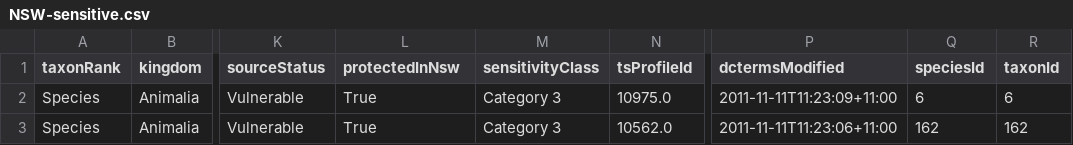
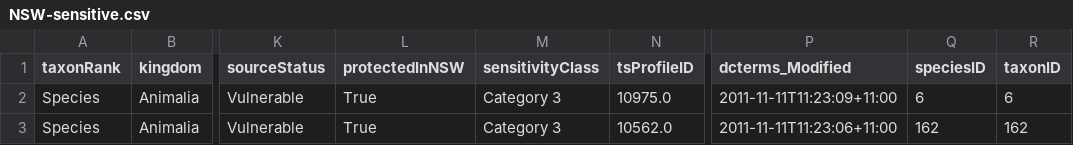
Before and after one commit to AtlasOfLivingAustralia/authoritative-lists, a CSV file: current-lists/sensitive-lists/NSW-sensitive.csv, drawn as a sheet; only a part is shown, gaps mark what is left out; the diff names each change by its address in the sheet, - before the commit and + after, or states it on an @@ line.

```diff
--- a/current-lists/sensitive-lists/NSW-sensitive.csv
+++ b/current-lists/sensitive-lists/NSW-sensitive.csv
-L1: protectedInNsw
+L1: protectedInNSW
-N1: tsProfileId
+N1: tsProfileID
-P1: dctermsModified
+P1: dcterms_Modified
-Q1: speciesId
+Q1: speciesID
-R1: taxonId
+R1: taxonID
```
Also changed, not shown: current-lists/conservation-lists/NSW-conservation.csv, current-lists/conservation-lists/NT-conservation.csv, 4 other files.
